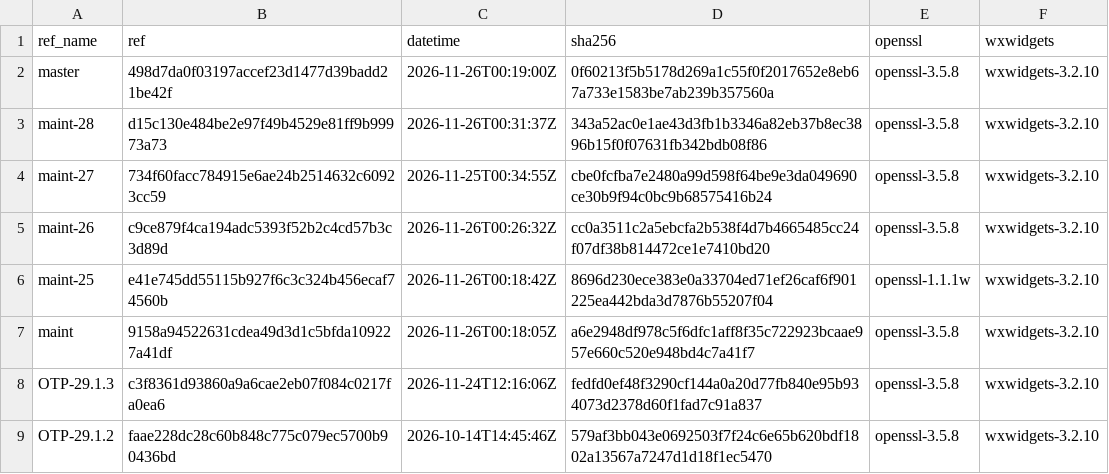
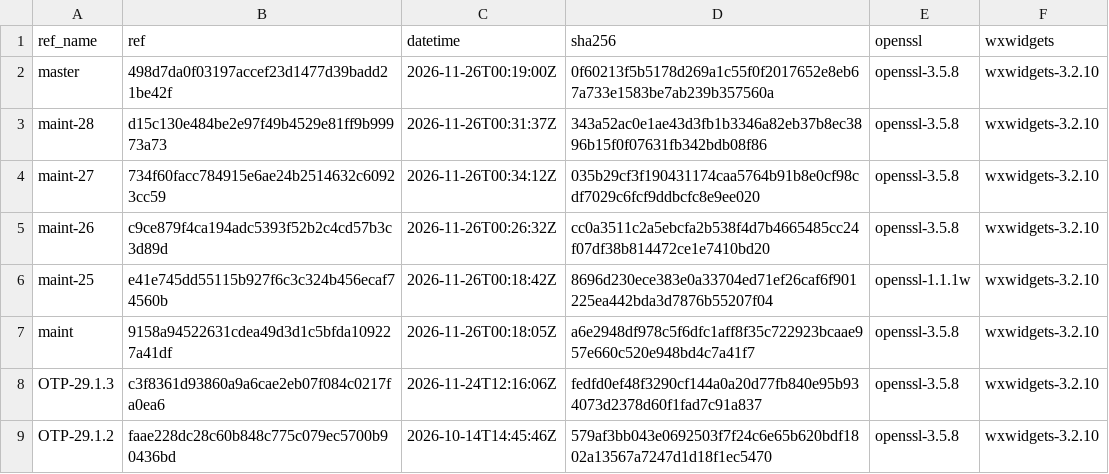
Before and after one commit to erlef/otp_builds, a CSV file: builds/aarch64-apple-darwin.csv, drawn as a sheet; only a part is shown.

```diff
--- a/builds/aarch64-apple-darwin.csv
+++ b/builds/aarch64-apple-darwin.csv
@@ -3,3 +3,3 @@ master,498d7da0f03197accef23d1477d39badd21be42f,2026-11-26T00:19:00Z,0f60213f5b5
 maint-28,d15c130e484be2e97f49b4529e81ff9b99973a73,2026-11-26T00:31:37Z,343a52ac0e1ae43d3fb1b3346a82eb37b8ec3896b15f0f07631fb342bdb08f86,openssl-3.5.8,wxwidgets-3.2.10
-maint-27,734f60facc784915e6ae24b2514632c60923cc59,2026-11-25T00:34:55Z,cbe0fcfba7e2480a99d598f64be9e3da049690ce30b9f94c0bc9b68575416b24,openssl-3.5.8,wxwidgets-3.2.10
+maint-27,734f60facc784915e6ae24b2514632c60923cc59,2026-11-26T00:34:12Z,035b29cf3f190431174caa5764b91b8e0cf98cdf7029c6fcf9ddbcfc8e9ee020,openssl-3.5.8,wxwidgets-3.2.10
 maint-26,c9ce879f4ca194adc5393f52b2c4cd57b3c3d89d,2026-11-26T00:26:32Z,cc0a3511c2a5ebcfa2b538f4d7b4665485cc24f07df38b814472ce1e7410bd20,openssl-3.5.8,wxwidgets-3.2.10
```
